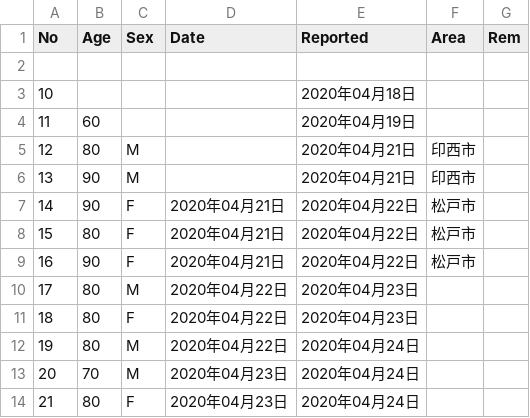
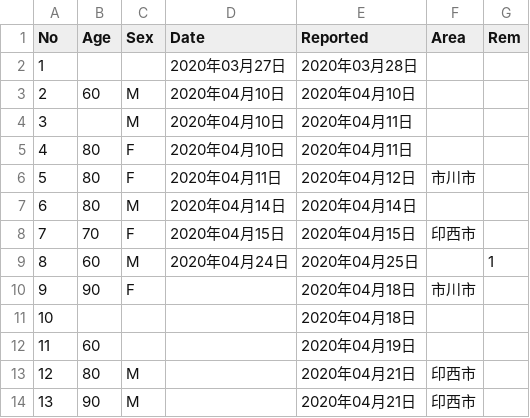
Before and after one commit to igproj-fusion/RScript, a CSV file: covid_chiba_deaths.csv, drawn as a sheet; only a part is shown; the shorter side is filled out with more unchanged rows; the diff names each change by its address in the sheet, - before the commit and + after, or states it on an @@ line.

Commit message:
Update covid_chiba_deaths.csv

```diff
--- a/covid_chiba_deaths.csv
+++ b/covid_chiba_deaths.csv
-row 2: (empty)
+row 2: 1 |  |  | 2020年03月27日 | 2020年03月28日
+row 3: 2 | 60 | M | 2020年04月10日 | 2020年04月10日
+row 4: 3 |  | M | 2020年04月10日 | 2020年04月11日
+row 5: 4 | 80 | F | 2020年04月10日 | 2020年04月11日
+row 6: 5 | 80 | F | 2020年04月11日 | 2020年04月12日 | 市川市
+row 7: 6 | 80 | M | 2020年04月14日 | 2020年04月14日
+row 8: 7 | 70 | F | 2020年04月15日 | 2020年04月15日 | 印西市
+row 9: 8 | 60 | M | 2020年04月24日 | 2020年04月25日 |  | 1
+row 10: 9 | 90 | F |  | 2020年04月18日 | 市川市
```
